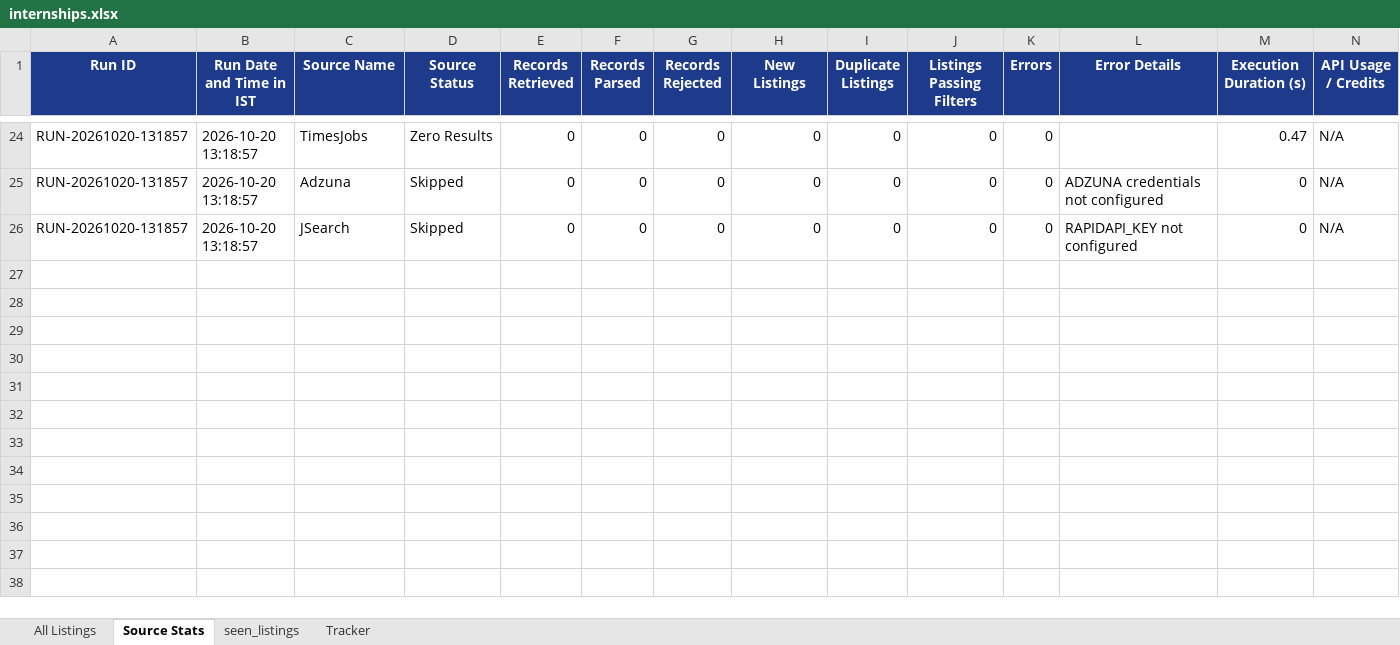
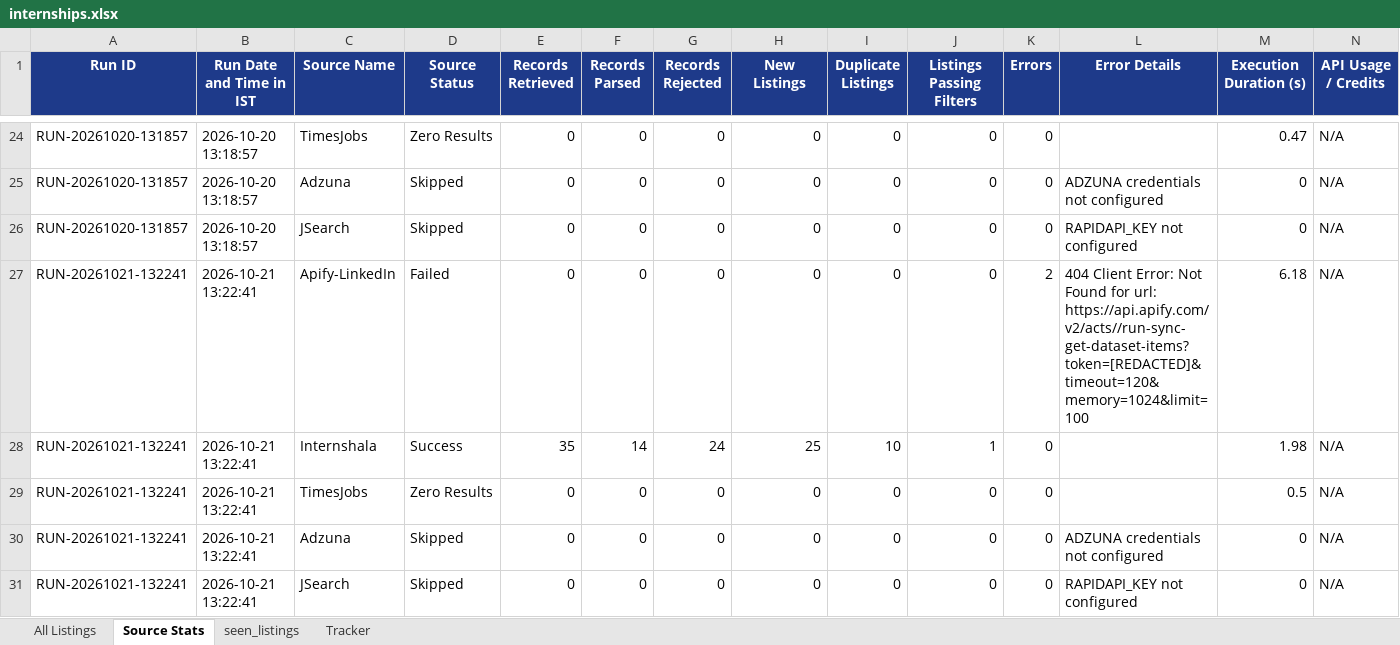
Before and after one commit to Tanishq11098/working, an Excel workbook: internships.xlsx, sheet Source Stats, drawn as a sheet; only a part is shown, gaps mark what is left out; values as stored, in another font and other column widths than the file's, no borders; rows hold the shown columns only; the diff names each change by its address in the sheet, - before the commit and + after, or states it on an @@ line.

```diff
--- a/internships.xlsx (sheet Source Stats)
+++ b/internships.xlsx (sheet Source Stats)
+row 27: RUN-20261021-132241 | 2026-10-21 13:22:41 | Apify-LinkedIn | Failed | 0 | 0 | 0 | 0 | 0 | 0 | 2 | 404 Client Error: Not Found for url: https://api.apify.com/v2/acts//run-sync-get-dataset-items?token=[REDACTED]&timeout=120&memory=1024&limit=100 | 6.18 | N/A
+row 28: RUN-20261021-132241 | 2026-10-21 13:22:41 | Internshala | Success | 35 | 14 | 24 | 25 | 10 | 1 | 0 |  | 1.98 | N/A
+row 29: RUN-20261021-132241 | 2026-10-21 13:22:41 | TimesJobs | Zero Results | 0 | 0 | 0 | 0 | 0 | 0 | 0 |  | 0.5 | N/A
+row 30: RUN-20261021-132241 | 2026-10-21 13:22:41 | Adzuna | Skipped | 0 | 0 | 0 | 0 | 0 | 0 | 0 | ADZUNA credentials not configured | 0 | N/A
+row 31: RUN-20261021-132241 | 2026-10-21 13:22:41 | JSearch | Skipped | 0 | 0 | 0 | 0 | 0 | 0 | 0 | RAPIDAPI_KEY not configured | 0 | N/A
```
Also changed, not shown: sheet All Listings, sheet seen_listings, sheet Tracker.
